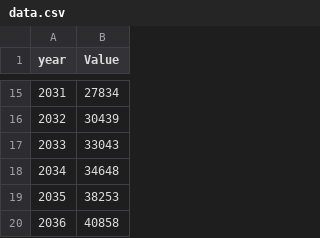
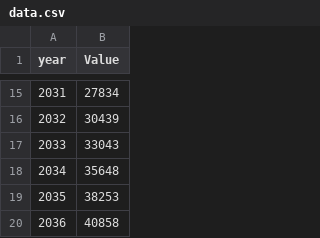
Before and after one commit to N-Edens/Projekt2, a CSV file: data.csv, drawn as a sheet; only a part is shown, gaps mark what is left out.

Commit message:
Update data.csv

```diff
--- a/data.csv
+++ b/data.csv
@@ -17,3 +17,3 @@ year;Value
 2033;33043
-2034;34648
+2034;35648
 2035;38253
```
